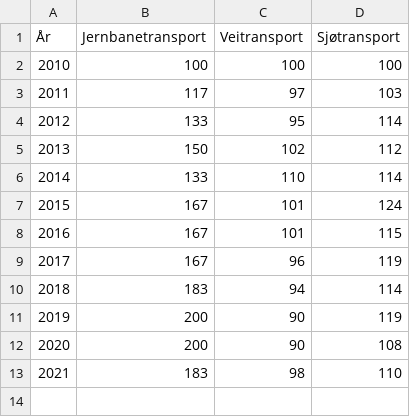
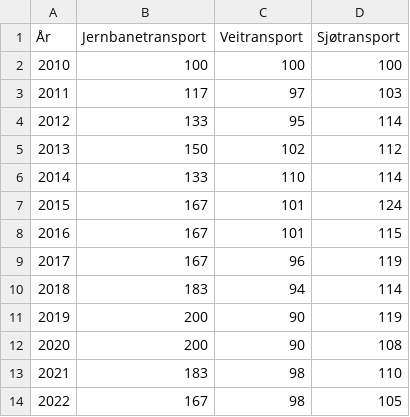
Before and after one commit to evensrii/Vestfold, a CSV file: Data/05_Mobilitet og infrastruktur/SSB11403_godstransport_etter_transporttype_indeks2010.csv, drawn as a sheet; the diff names each change by its address in the sheet, - before the commit and + after, or states it on an @@ line.

Commit message:
Oppdaterte tall 2022

```diff
--- a/Data/05_Mobilitet og infrastruktur/SSB11403_godstransport_etter_transporttype_indeks2010.csv
+++ b/Data/05_Mobilitet og infrastruktur/SSB11403_godstransport_etter_transporttype_indeks2010.csv
+row 14: 2022 | 167 | 98 | 105
```
